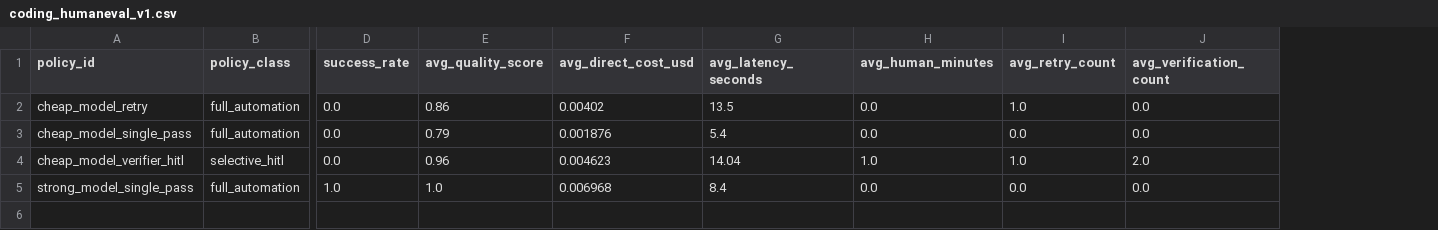
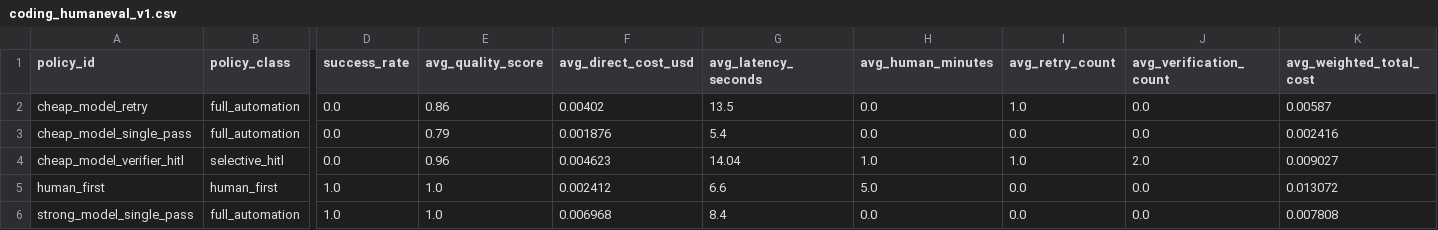
Before and after one commit to JuhongPark/ai-cost-optimization, a CSV file: results/tables/coding_humaneval_v1.csv, drawn as a sheet; only a part is shown, gaps mark what is left out; addresses are those after the commit; rows hold the shown columns only; the diff names each change by its address in the sheet, - before the commit and + after, or states it on an @@ line.

```diff
--- a/results/tables/coding_humaneval_v1.csv
+++ b/results/tables/coding_humaneval_v1.csv
+column K (avg_weighted_total_cost), rows 2-4: 0.00587 | 0.002416 | 0.009027; row 6: 0.007808
+row 5: human_first | human_first | 1.0 | 1.0 | 0.002412 | 6.6 | 5.0 | 0.0 | 0.0 | 0.013072
```
Also changed, not shown: results/tables/classification_mmlu_subset_v1.csv, results/tables/extraction_structured_fields_v1.csv, 54 other files.
